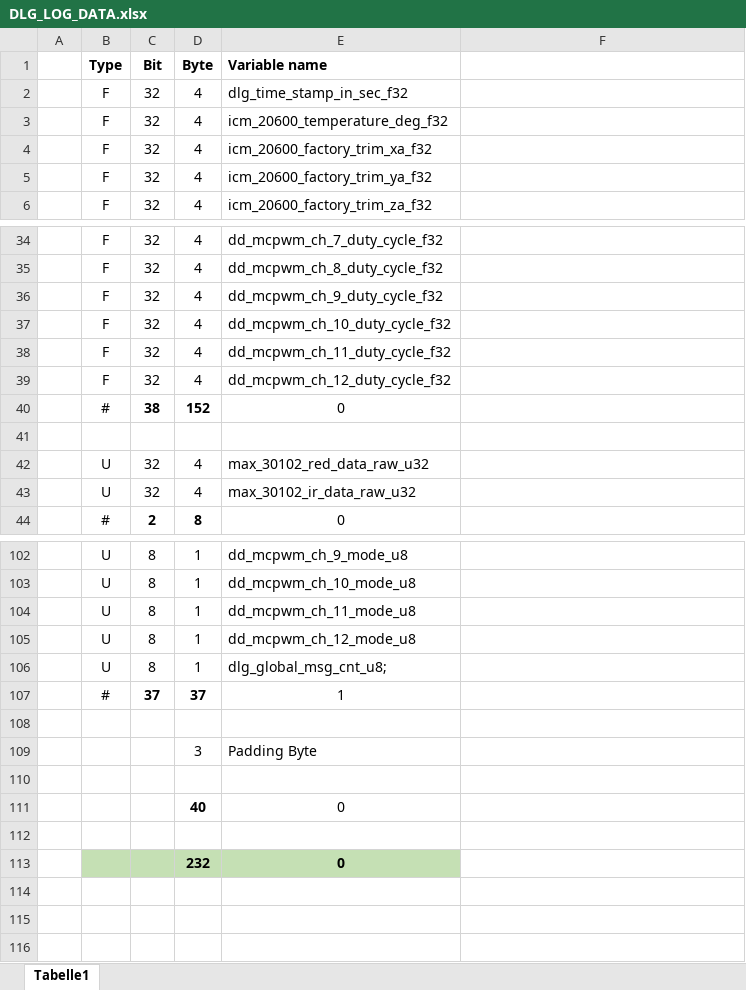
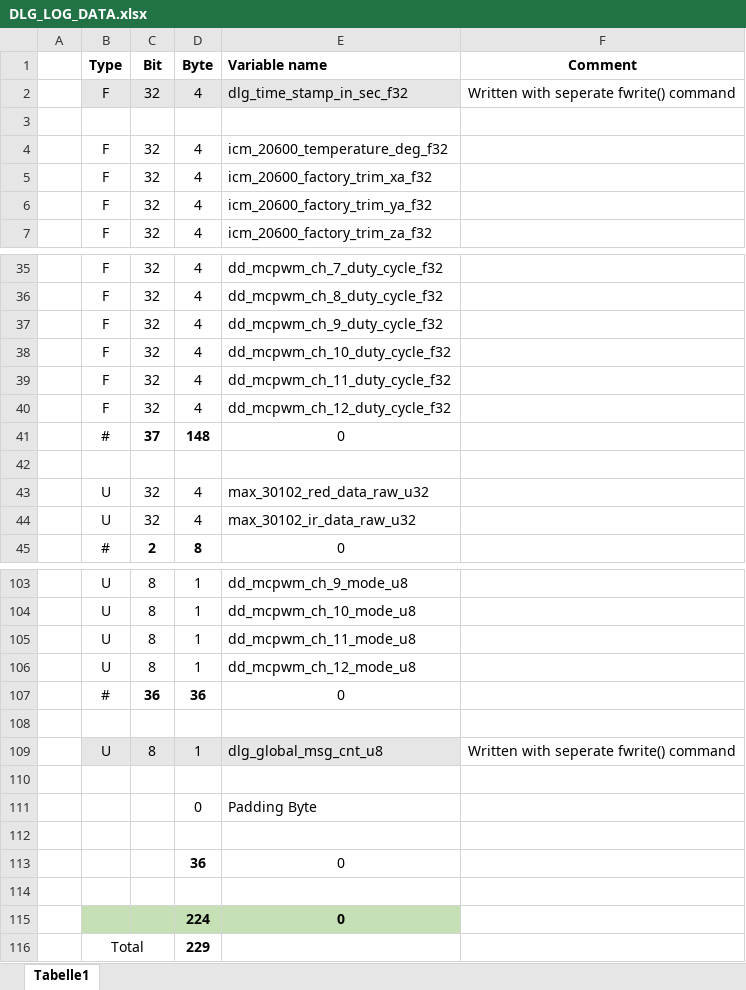
Before and after one commit to mathias-buder/devops-iot-device, an Excel workbook: 020_Test/010_Gogeta/scripts/sbf2blf_converter/DLG_LOG_DATA.xlsx, sheet Tabelle1, drawn as a sheet; only a part is shown, gaps mark what is left out; values as stored, in another font and other column widths than the file's, no borders; conditional formats not drawn; removed rows and columns are numbered as before the commit, all else as after; the diff names each change by its address in the sheet, - before the commit and + after, or states it on an @@ line.

Commit message:
[DLG] Updated class implementation of DLG.cpp and dlg_log.cpp as well as the BlfConverter.py

```diff
--- a/020_Test/010_Gogeta/scripts/sbf2blf_converter/DLG_LOG_DATA.xlsx (sheet Tabelle1)
+++ b/020_Test/010_Gogeta/scripts/sbf2blf_converter/DLG_LOG_DATA.xlsx (sheet Tabelle1)
-F1: (empty)
+F1: Comment
-B2:E2 fill: none
+B2:E2 fill: #E7E6E6
-F2 (Comment): (empty)
+F2 (Comment): Written with seperate fwrite() command
+row 3: (empty)
-C41 (Bit): 38
+C41 (Bit): 37
-D41 (Byte): 152
+D41 (Byte): 148
-row 106:  | U | 8 | 1 | dlg_global_msg_cnt_u8;
-row 107:  | # | 37 | 37 | 1
+row 107:  | # | 36 | 36 | 0
-row 109:  |  |  | 3 | Padding Byte
+row 109:  | U | 8 | 1 | dlg_global_msg_cnt_u8 | Written with seperate fwrite() command
-row 111:  |  |  | 40 | 0
+row 111:  |  |  | 0 | Padding Byte
+row 113:  |  |  | 36 | 0
-B114:E114 fill: #C5E0B4
+B114:E114 fill: none
-row 114:  |  |  | 232 | 0
+row 114: (empty)
+row 115:  |  |  | 224 | 0
+row 116:  | Total |  | 229
```
Also changed, not shown: formulas that keep their value, 6 other files.
